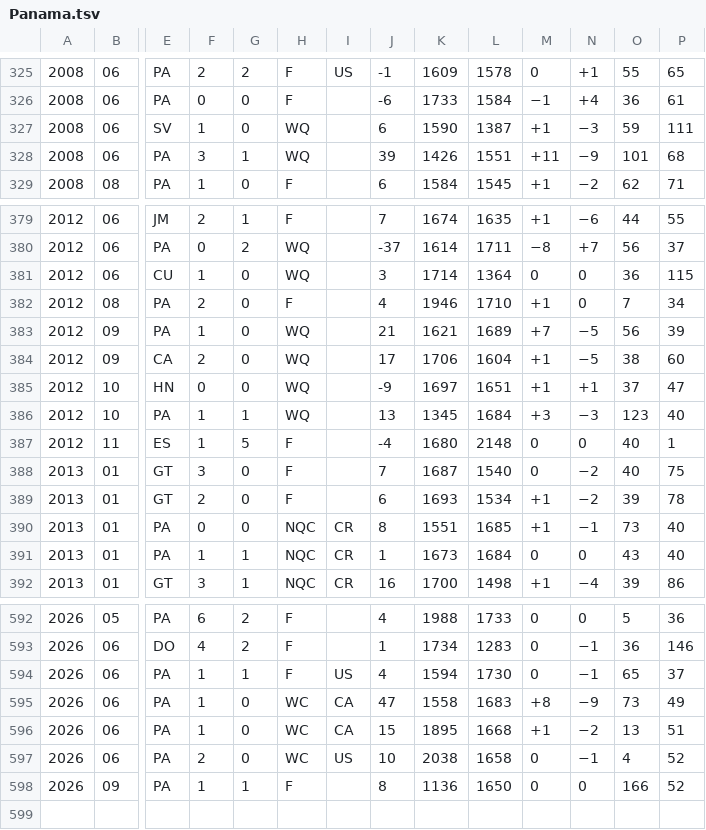
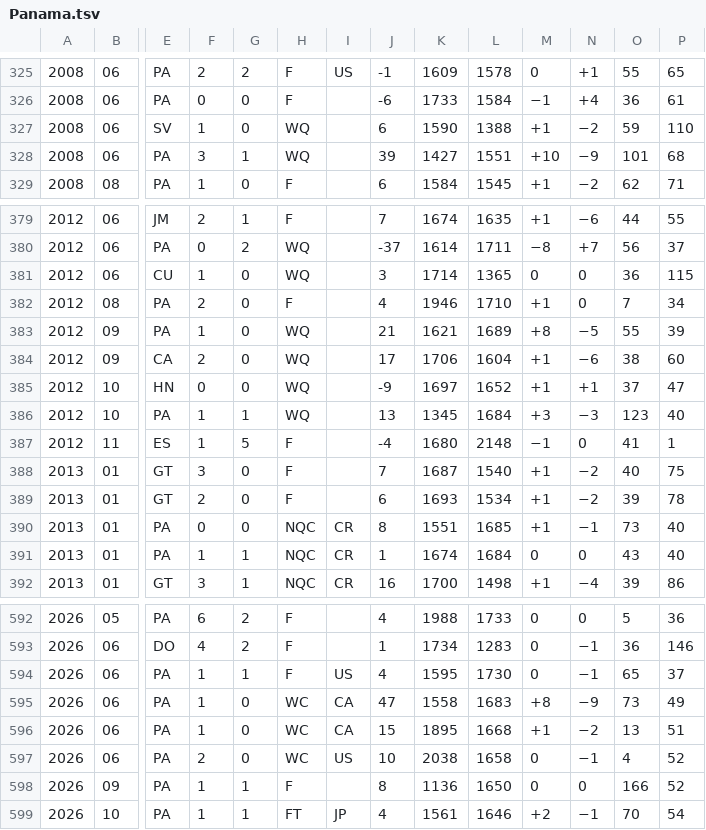
Before and after one commit to nfelo/nfelo.github.io, a TSV file: source/elo_pages/Panama.tsv, drawn as a sheet; only a part is shown, gaps mark what is left out; rows hold the shown columns only; the diff covers the shown part only; the diff names each change by its address in the sheet, - before the commit and + after, or states it on an @@ line.

```diff
--- a/source/elo_pages/Panama.tsv
+++ b/source/elo_pages/Panama.tsv
-L327: 1387
+L327: 1388
-N327: −3
+N327: −2
-P327: 111
+P327: 110
-K328: 1426
+K328: 1427
-M328: +11
+M328: +10
-L381: 1364
+L381: 1365
-M383: +7
+M383: +8
-O383: 56
+O383: 55
-N384: −5
+N384: −6
-L385: 1651
+L385: 1652
-M387: 0
+M387: −1
-O387: 40
+O387: 41
-M388: 0
+M388: +1
-K391: 1673
+K391: 1674
-K594: 1594
+K594: 1595
+row 599: 2026 | 10 | PA | 1 | 1 | FT | JP | 4 | 1561 | 1646 | +2 | −1 | 70 | 54
```
Also changed, not shown: 31 edited cells elsewhere in this file, source/elo_pages/Argentina.tsv, source/elo_pages/Cook_Islands.tsv, 11 other files.
